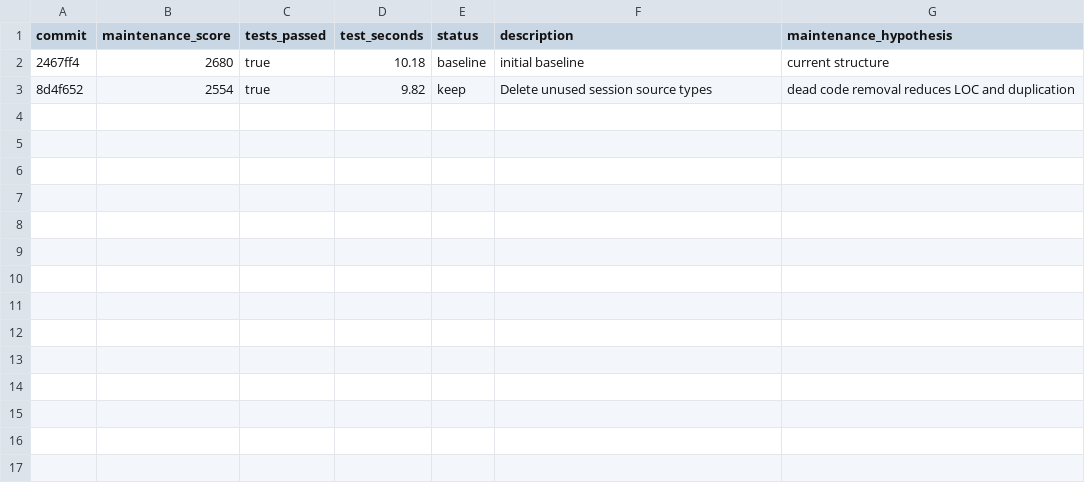
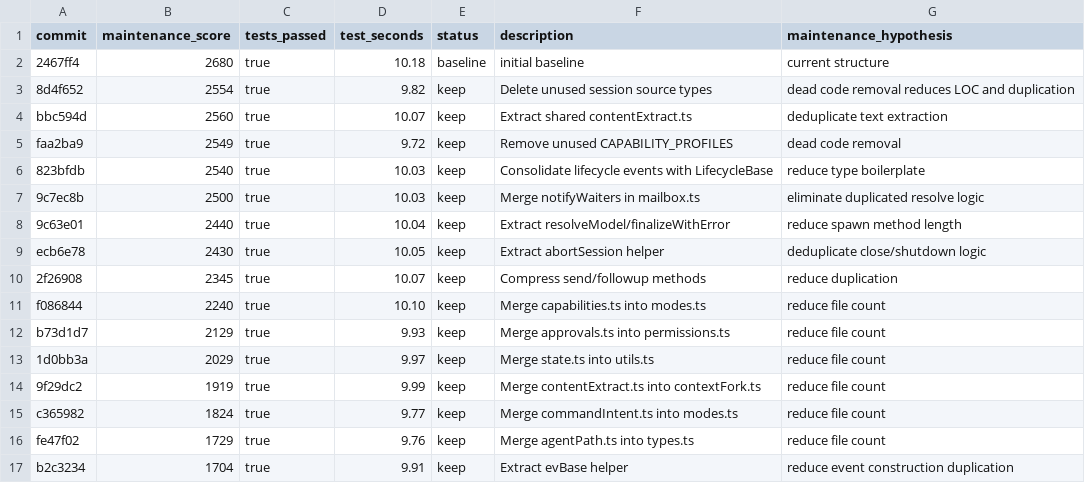
Before and after one commit to Mekann2904/mekann, a TSV file: results.tsv, drawn as a sheet; the diff names each change by its address in the sheet, - before the commit and + after, or states it on an @@ line.

Commit message:
Use enqueueToMailbox helper consistently in agentControl.ts spawn method
Result: {"status":"keep","maintenance_score":1679,"source_loc":3694,"test_seconds":9.79,"complexity_score":2,"duplication_score":156,"review_risk":1}

```diff
--- a/results.tsv
+++ b/results.tsv
+row 4: bbc594d | 2560 | true | 10.07 | keep | Extract shared contentExtract.ts | deduplicate text extraction
+row 5: faa2ba9 | 2549 | true | 9.72 | keep | Remove unused CAPABILITY_PROFILES | dead code removal
+row 6: 823bfdb | 2540 | true | 10.03 | keep | Consolidate lifecycle events with LifecycleBase | reduce type boilerplate
+row 7: 9c7ec8b | 2500 | true | 10.03 | keep | Merge notifyWaiters in mailbox.ts | eliminate duplicated resolve logic
+row 8: 9c63e01 | 2440 | true | 10.04 | keep | Extract resolveModel/finalizeWithError | reduce spawn method length
+row 9: ecb6e78 | 2430 | true | 10.05 | keep | Extract abortSession helper | deduplicate close/shutdown logic
+row 10: 2f26908 | 2345 | true | 10.07 | keep | Compress send/followup methods | reduce duplication
+row 11: f086844 | 2240 | true | 10.10 | keep | Merge capabilities.ts into modes.ts | reduce file count
+row 12: b73d1d7 | 2129 | true | 9.93 | keep | Merge approvals.ts into permissions.ts | reduce file count
+row 13: 1d0bb3a | 2029 | true | 9.97 | keep | Merge state.ts into utils.ts | reduce file count
+row 14: 9f29dc2 | 1919 | true | 9.99 | keep | Merge contentExtract.ts into contextFork.ts | reduce file count
+row 15: c365982 | 1824 | true | 9.77 | keep | Merge commandIntent.ts into modes.ts | reduce file count
+row 16: fe47f02 | 1729 | true | 9.76 | keep | Merge agentPath.ts into types.ts | reduce file count
+row 17: b2c3234 | 1704 | true | 9.91 | keep | Extract evBase helper | reduce event construction duplication
```
Also changed, not shown: 2 other files.
